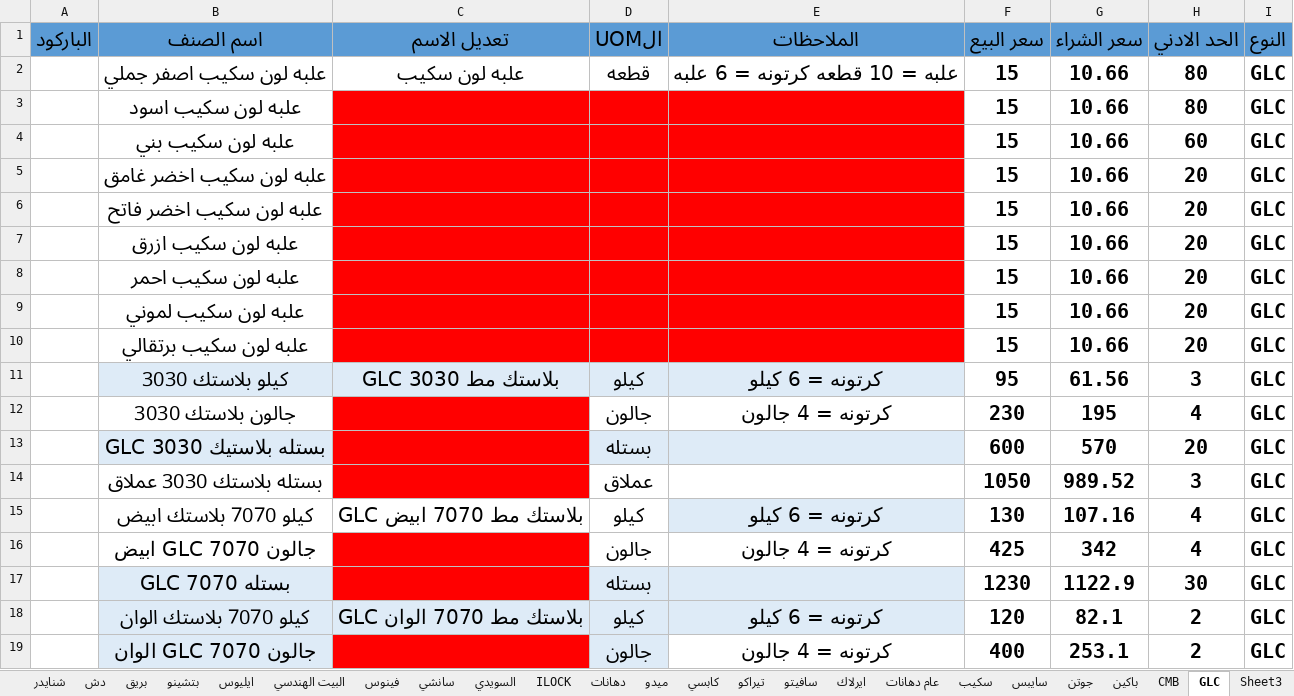
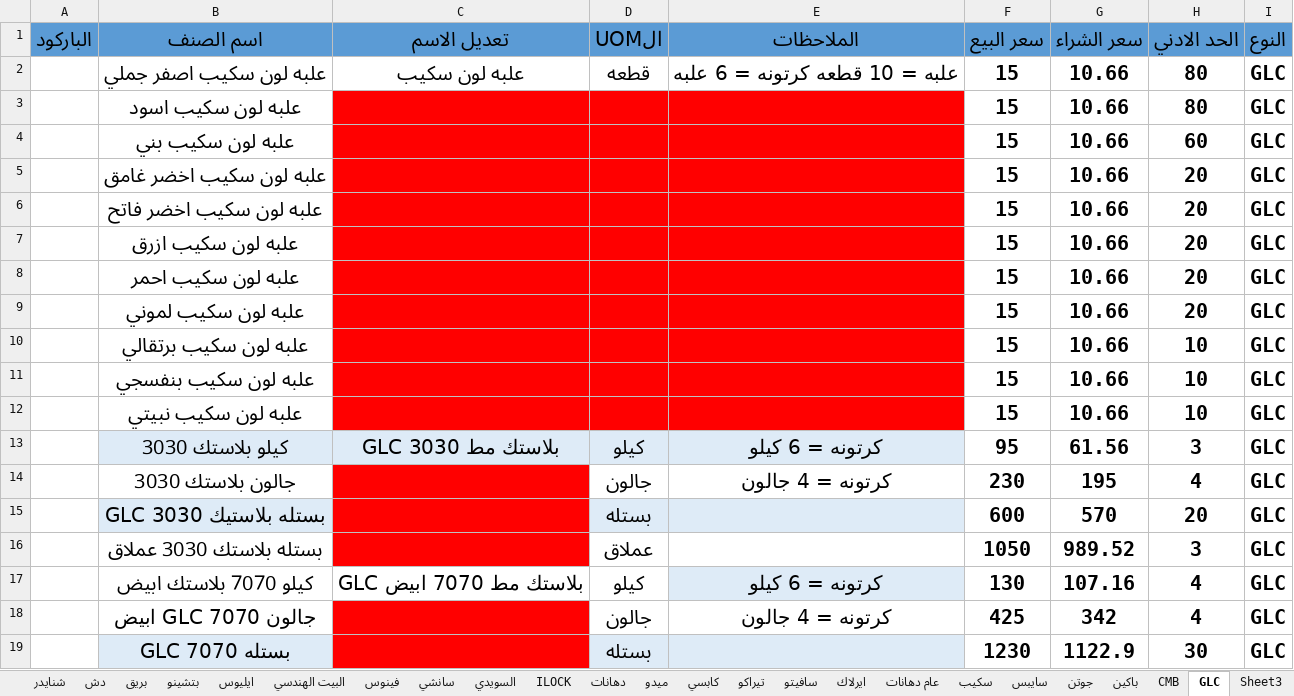
Before and after one commit to ahmedadeliteng/work, an Excel workbook: بنيان/اصناف تعديل لERPNEXT/ادوات صحيه - مجمع حسب النوع والباركود.xlsx, sheet GLC, drawn as a sheet; only a part is shown; the shorter side is filled out with more unchanged rows; values as stored, in another font and other column widths than the file's, no borders; the diff names each change by its address in the sheet, - before the commit and + after, or states it on an @@ line.

```diff
--- a/بنيان/اصناف تعديل لERPNEXT/ادوات صحيه - مجمع حسب النوع والباركود.xlsx (sheet GLC)
+++ b/بنيان/اصناف تعديل لERPNEXT/ادوات صحيه - مجمع حسب النوع والباركود.xlsx (sheet GLC)
-H10 (الحد الادني): 20
+H10 (الحد الادني): 10
+row 11:  | علبه لون سكيب بنفسجي |  |  |  | 15 | 10.66 | 10 | GLC
+row 12:  | علبه لون سكيب نبيتي |  |  |  | 15 | 10.66 | 10 | GLC
```
Also changed, not shown: sheet عام دهانات, sheet سايبس, sheet جوتن, sheet سكيب, sheet ايرلاك.
